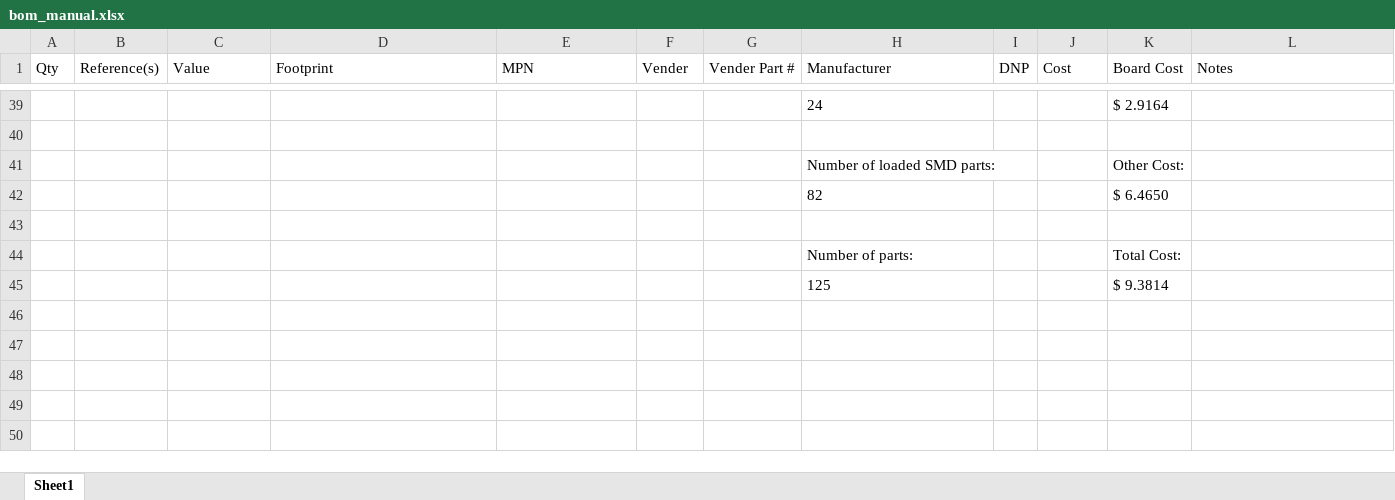
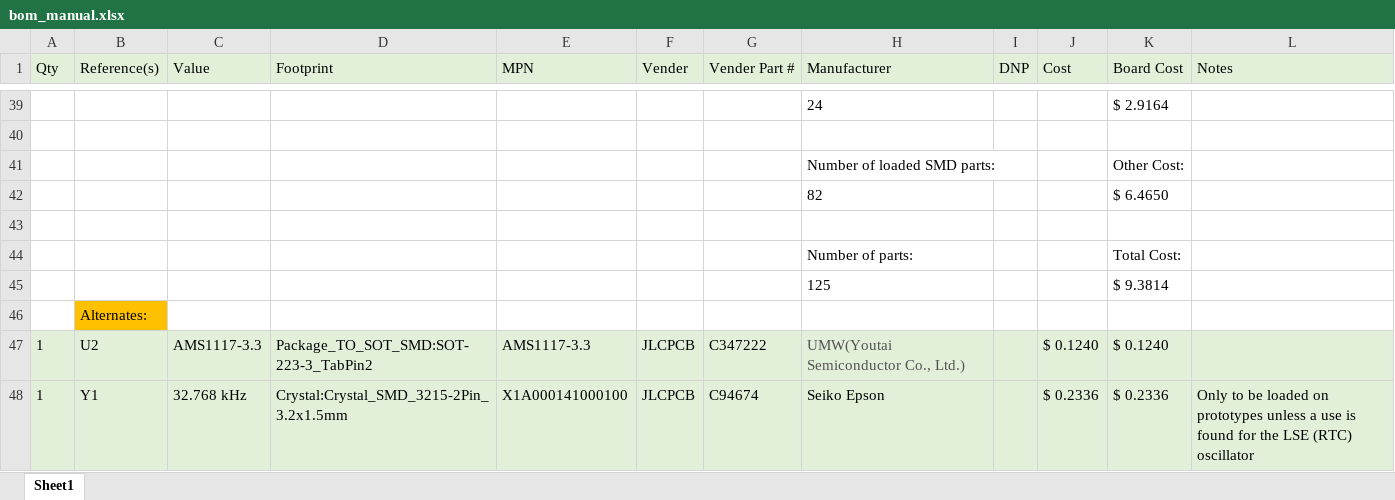
Before and after one commit to fl3tching101/Rocketboard-16, an Excel workbook: bom_manual.xlsx, sheet Sheet1, drawn as a sheet; only a part is shown, gaps mark what is left out; values as stored, in another font and other column widths than the file's, no borders; the diff covers the shown part only; the diff names each change by its address in the sheet, - before the commit and + after, or states it on an @@ line.

```diff
--- a/bom_manual.xlsx (sheet Sheet1)
+++ b/bom_manual.xlsx (sheet Sheet1)
-A1:L1 fill: none
+A1:L1 fill: #E2F0D9
+row 46:  | Alternates:
+row 47: 1 | U2 | AMS1117-3.3 | Package_TO_SOT_SMD:SOT-223-3_TabPin2 | AMS1117-3.3 | JLCPCB | C347222 | UMW(Youtai Semiconductor Co., Ltd.) |  | $ 0.1240 | $ 0.1240
+row 48: 1 | Y1 | 32.768 kHz | Crystal:Crystal_SMD_3215-2Pin_3.2x1.5mm | X1A000141000100 | JLCPCB | C94674 | Seiko Epson |  | $ 0.2336 | $ 0.2336 | Only to be loaded on prototypes unless a use is found for the LSE (RTC) oscillator
```
Also changed, not shown: 1 edited cell and cell formats elsewhere in this sheet, LCSC_Bom.xlsx.
